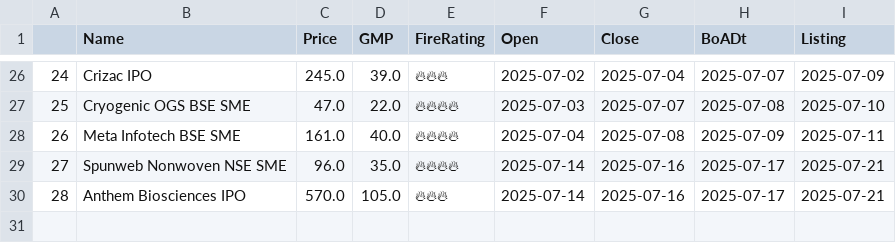
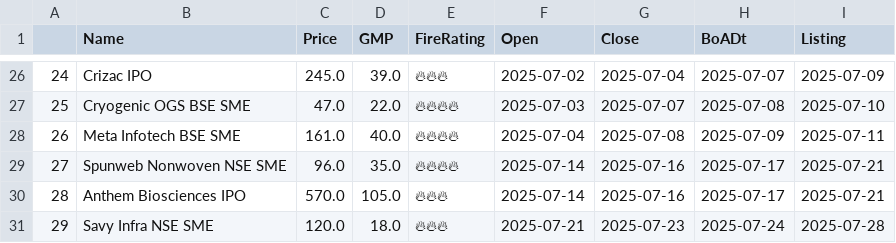
Before and after one commit to AnkurGuptaGithub/test_githubActions, a CSV file: apply.csv, drawn as a sheet; only a part is shown, gaps mark what is left out.

```diff
--- a/apply.csv
+++ b/apply.csv
@@ -30 +30,2 @@
 28,Anthem Biosciences IPO,570.0,105.0,🔥🔥🔥,2025-07-14,2025-07-16,2025-07-17,2025-07-21
+29,Savy Infra NSE SME,120.0,18.0,🔥🔥🔥,2025-07-21,2025-07-23,2025-07-24,2025-07-28
```
Also changed, not shown: 1 other file.
